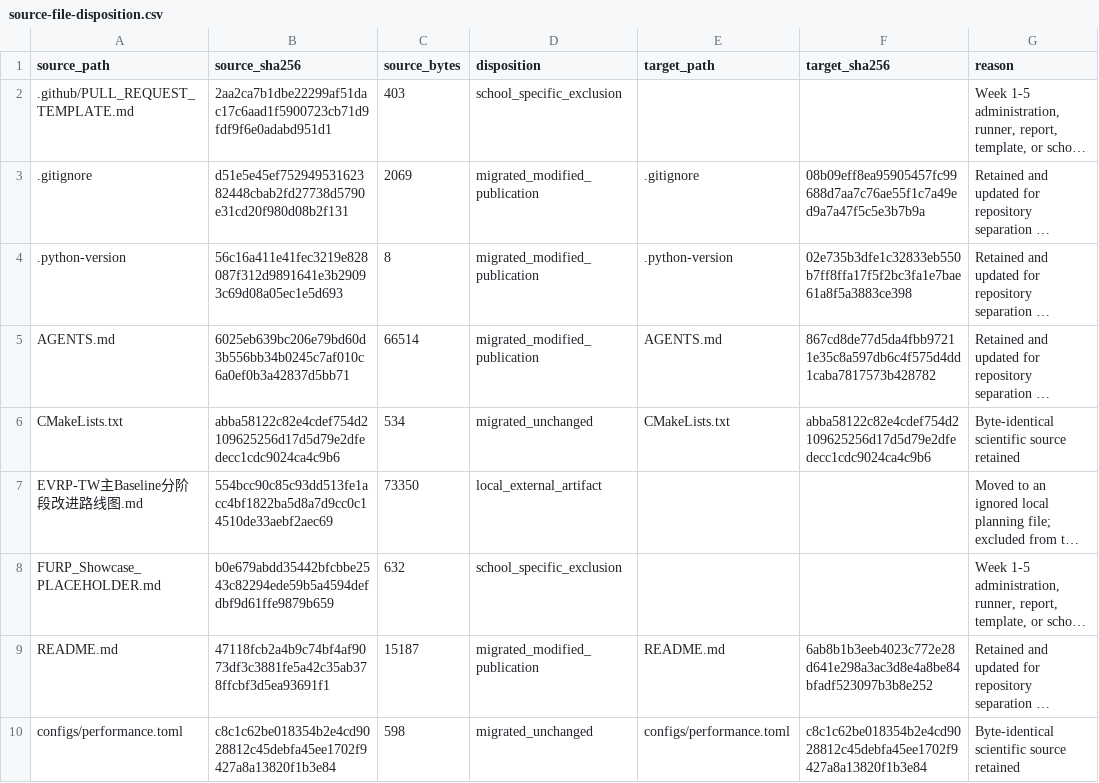
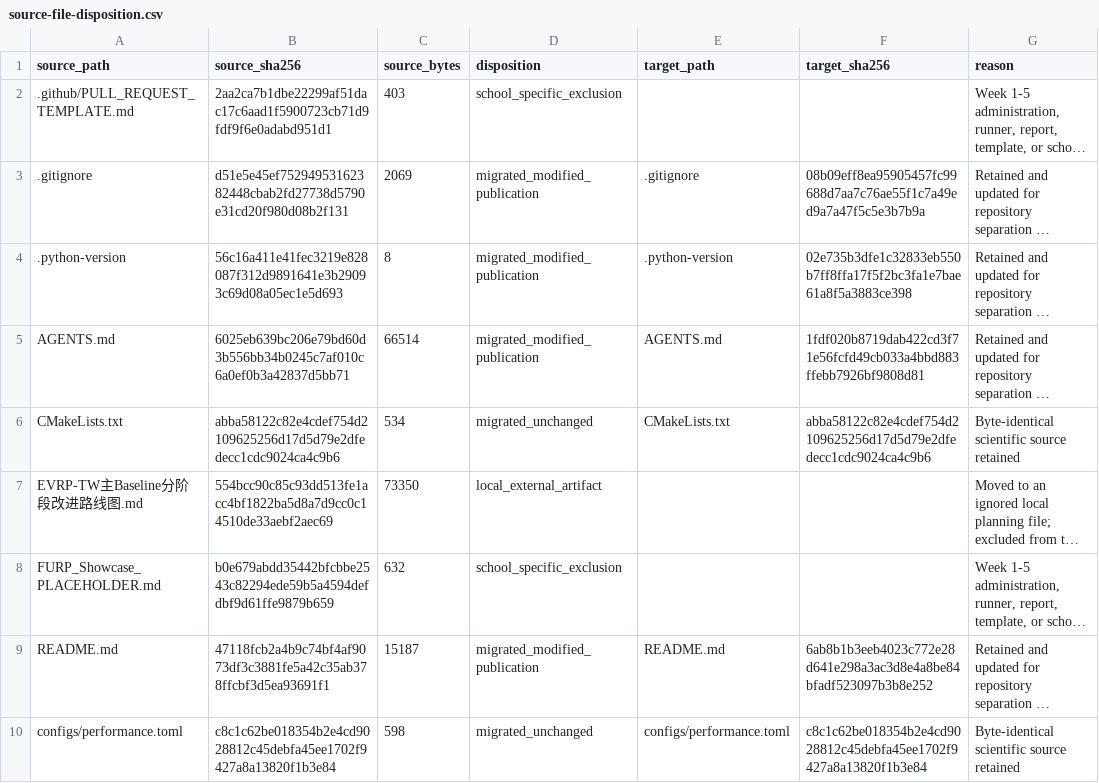
Before and after one commit to 0neblaze/TxnOpt, a CSV file: docs/provenance/source-file-disposition.csv, drawn as a sheet; only a part is shown; long unchanged cells end in …; the diff covers the shown part only; the diff names each change by its address in the sheet, - before the commit and + after, or states it on an @@ line.

```diff
--- a/docs/provenance/source-file-disposition.csv
+++ b/docs/provenance/source-file-disposition.csv
-F5 (target_sha256): 867cd8de77d5da4fbb97211e35c8a597db6c4f575d4dd1caba7817573b428782
+F5 (target_sha256): 1fdf020b8719dab422cd3f71e56fcfd49cb033a4bbd883ffebb7926bf9808d81
```
Also changed, not shown: 10 edited cells elsewhere in this file, 12 other files.
